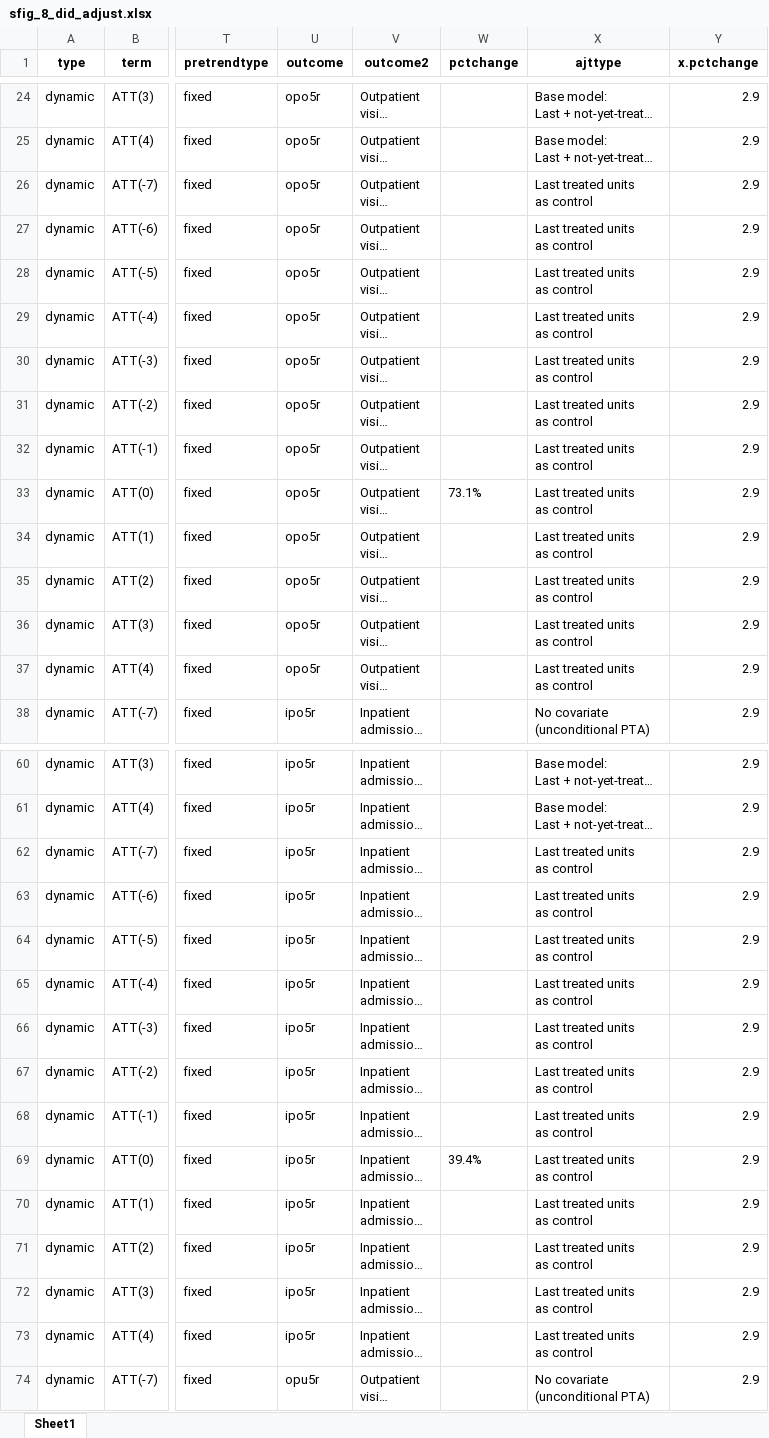
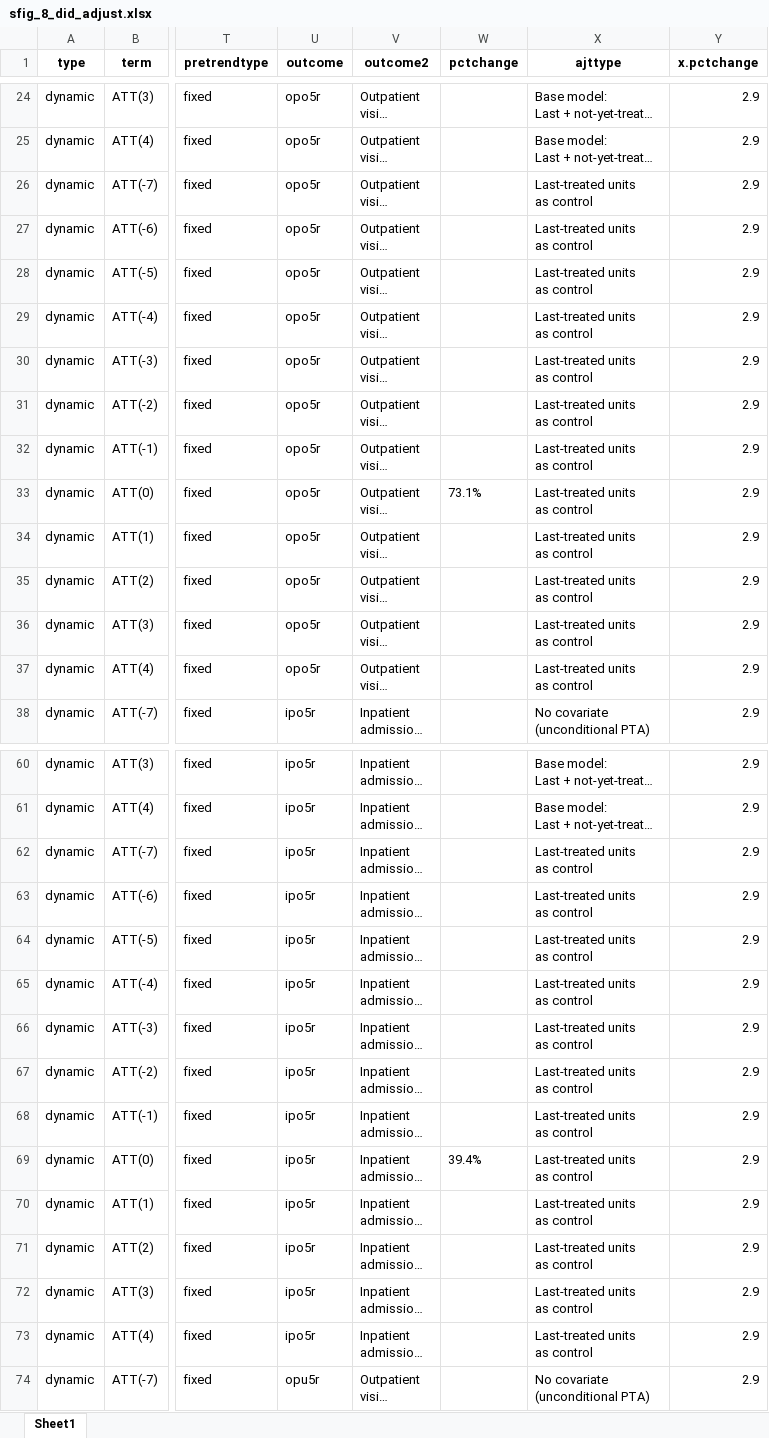
Before and after one commit to sekeundanielyu/lao_nhi, an Excel workbook: 1 NHI impact/output/sfig_8_did_adjust.xlsx, sheet Sheet1, drawn as a sheet; only a part is shown, gaps mark what is left out; long unchanged cells end in …; values as stored, in another font and other column widths than the file's, no borders; ↵ is a line break in a cell; the diff covers the shown part only; the diff names each change by its address in the sheet, - before the commit and + after, or states it on an @@ line.

```diff
--- a/1 NHI impact/output/sfig_8_did_adjust.xlsx (sheet Sheet1)
+++ b/1 NHI impact/output/sfig_8_did_adjust.xlsx (sheet Sheet1)
-X26:X37 (ajttype): Last treated units ↵ as control
+X26:X37 (ajttype): Last-treated units ↵ as control
-X62:X73 (ajttype): Last treated units ↵ as control
+X62:X73 (ajttype): Last-treated units ↵ as control
```
Also changed, not shown: 48 edited cells elsewhere in this sheet, 1 NHI impact/output/sfig_11_did_month.xlsx, 1 NHI impact/output/sfig_2_overlap.xlsx, 7 other files.
